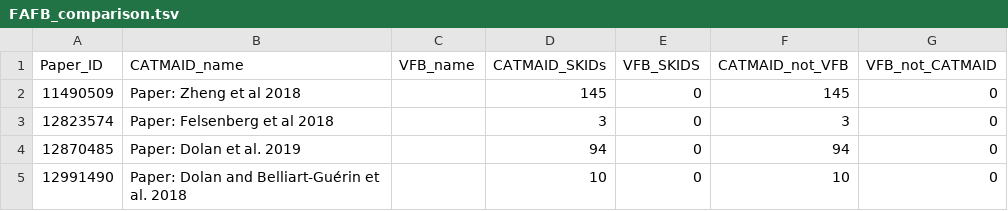
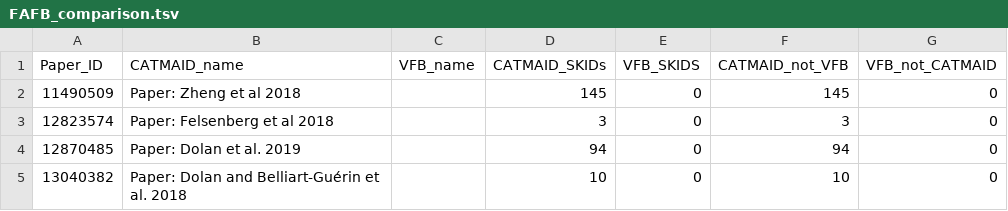
Before and after one commit to VirtualFlyBrain/VFB_reporting_results, a TSV file: FAFB_comparison.tsv, drawn as a sheet.

```diff
--- a/FAFB_comparison.tsv
+++ b/FAFB_comparison.tsv
@@ -4,2 +4,2 @@ Paper_ID	CATMAID_name	VFB_name	CATMAID_SKIDs	VFB_SKIDS	CATMAID_not_VFB	VFB_not_C
 12870485	Paper: Dolan et al. 2019		94	0	94	0
-12991490	Paper: Dolan and Belliart-Guérin et al. 2018		10	0	10	0
+13040382	Paper: Dolan and Belliart-Guérin et al. 2018		10	0	10	0
```
Also changed, not shown: FAFB_new_skids.tsv, 1 other file.
